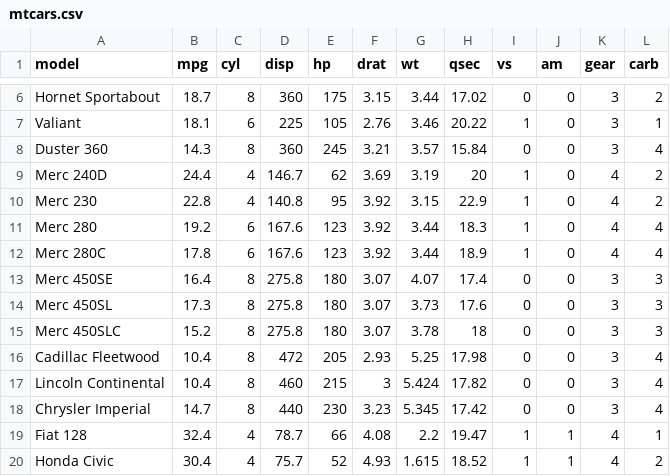
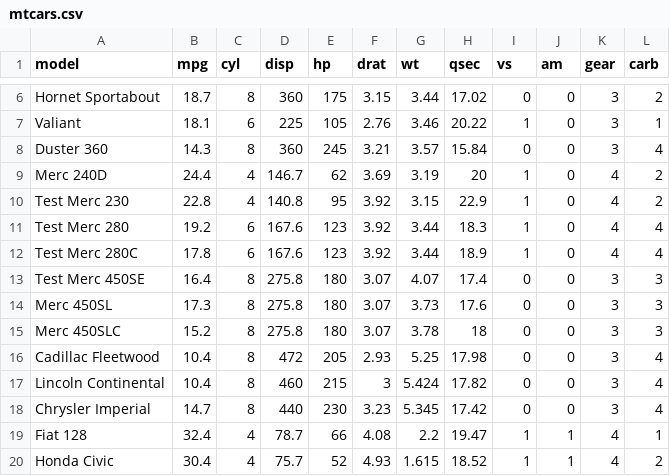
Before and after one commit to ucsd-dsm/dsm-git-bookclub, a CSV file: data/mtcars.csv, drawn as a sheet; only a part is shown, gaps mark what is left out.

Commit message:
Feat: Add "Test" to mtcars.csv
updated 'Test' to line 10-13 for testing multi-branch merging

```diff
--- a/data/mtcars.csv
+++ b/data/mtcars.csv
@@ -9,6 +9,6 @@
 "Merc 240D",24.4,4,146.7,62,3.69,3.19,20,1,0,4,2
-"Merc 230",22.8,4,140.8,95,3.92,3.15,22.9,1,0,4,2
-"Merc 280",19.2,6,167.6,123,3.92,3.44,18.3,1,0,4,4
-"Merc 280C",17.8,6,167.6,123,3.92,3.44,18.9,1,0,4,4
-"Merc 450SE",16.4,8,275.8,180,3.07,4.07,17.4,0,0,3,3
+"Test Merc 230",22.8,4,140.8,95,3.92,3.15,22.9,1,0,4,2
+"Test Merc 280",19.2,6,167.6,123,3.92,3.44,18.3,1,0,4,4
+"Test Merc 280C",17.8,6,167.6,123,3.92,3.44,18.9,1,0,4,4
+"Test Merc 450SE",16.4,8,275.8,180,3.07,4.07,17.4,0,0,3,3
 "Merc 450SL",17.3,8,275.8,180,3.07,3.73,17.6,0,0,3,3
```
